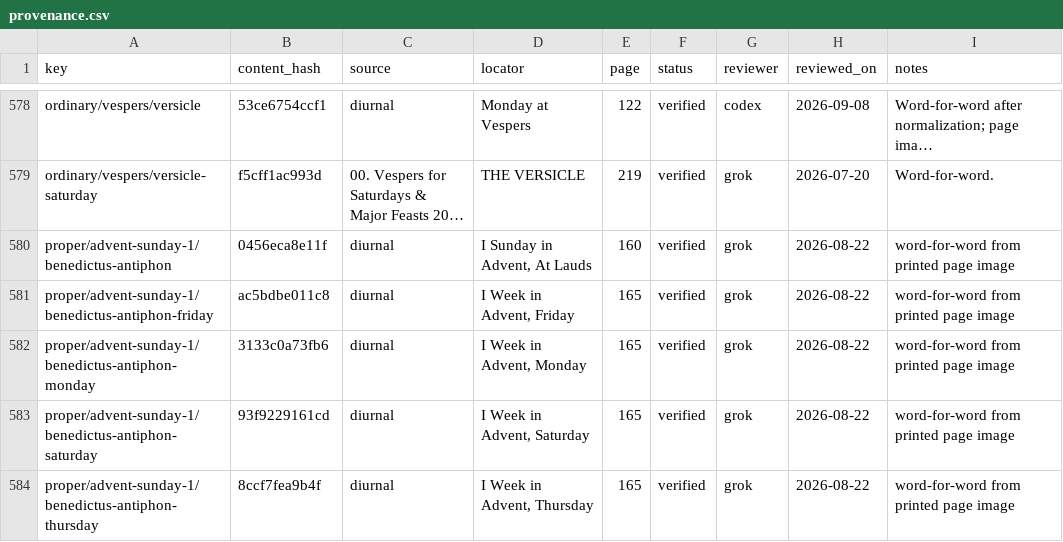
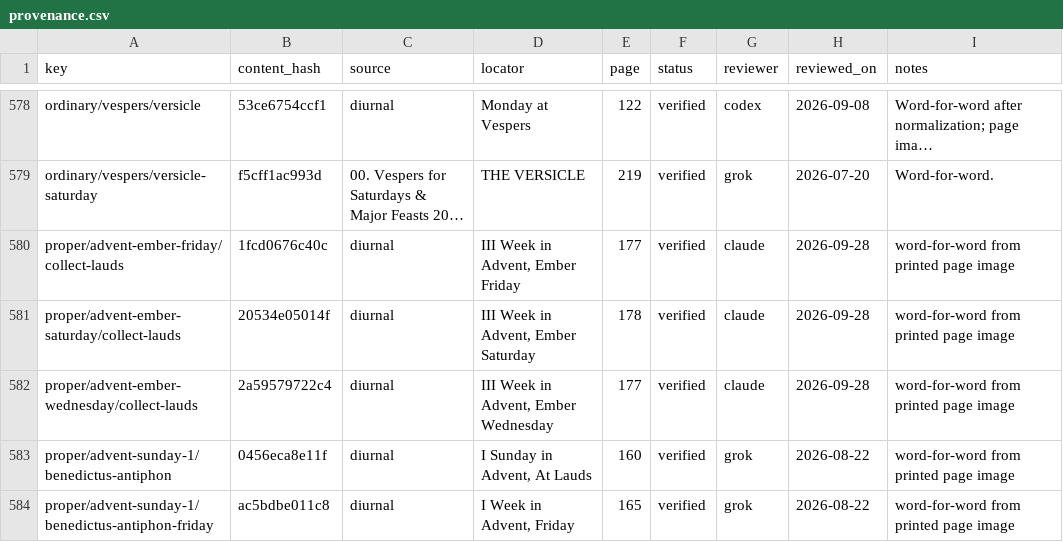
Before and after one commit to orthodoxwest/office, a CSV file: data/review/provenance.csv, drawn as a sheet; only a part is shown, gaps mark what is left out; the shorter side is filled out with more unchanged rows; long unchanged cells end in …; the diff names each change by its address in the sheet, - before the commit and + after, or states it on an @@ line.

```diff
--- a/data/review/provenance.csv
+++ b/data/review/provenance.csv
+row 580: proper/advent-ember-friday/collect-lauds | 1fcd0676c40c | diurnal | III Week in Advent, Ember Friday | 177 | verified | claude | 2026-09-28 | word-for-word from printed page image
+row 581: proper/advent-ember-saturday/collect-lauds | 20534e05014f | diurnal | III Week in Advent, Ember Saturday | 178 | verified | claude | 2026-09-28 | word-for-word from printed page image
+row 582: proper/advent-ember-wednesday/collect-lauds | 2a59579722c4 | diurnal | III Week in Advent, Ember Wednesday | 177 | verified | claude | 2026-09-28 | word-for-word from printed page image
```
Also changed, not shown: 14 other files.
